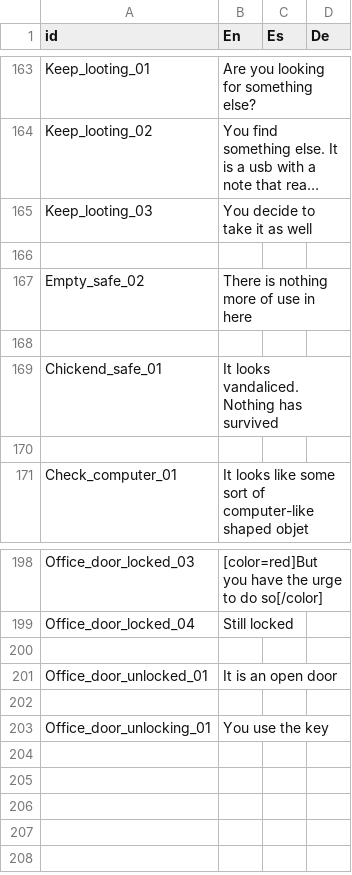
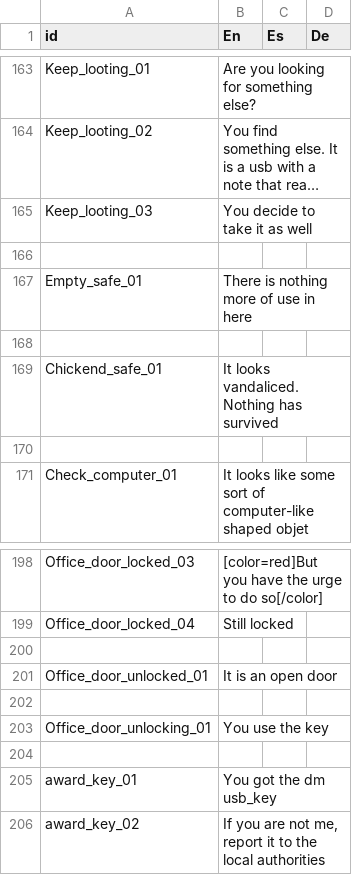
Before and after one commit to NakslolDev/FnafGame, a CSV file: Data/Text_translated.csv, drawn as a sheet; only a part is shown, gaps mark what is left out; long unchanged cells end in ….

Commit message:
-Changed how some coliders work. Now they use the new system -Made placeholder colider -New bug found: when running out of a colider and interacting w/ it, specifically if they stop giving text after some reads, it will reset the read and print the text but invisible and you can move(still not fixed)
Signed-off-by: Daniel Blanco <dani.blanco.22.05@gmail.com>

```diff
--- a/Data/Text_translated.csv
+++ b/Data/Text_translated.csv
@@ -166,3 +166,3 @@ Keep_looting_03,You decide to take it as well,,
 ,,,
-Empty_safe_02,There is nothing more of use in here,,
+Empty_safe_01,There is nothing more of use in here,,
 ,,,
@@ -203 +203,4 @@ Office_door_unlocked_01,It is an open door,,
 Office_door_unlocking_01,You use the key,,
+,,,
+award_key_01,You got the dm usb_key,,
+award_key_02,"If you are not me, report it to the local authorities",,
```
Also changed, not shown: 18 other files.
